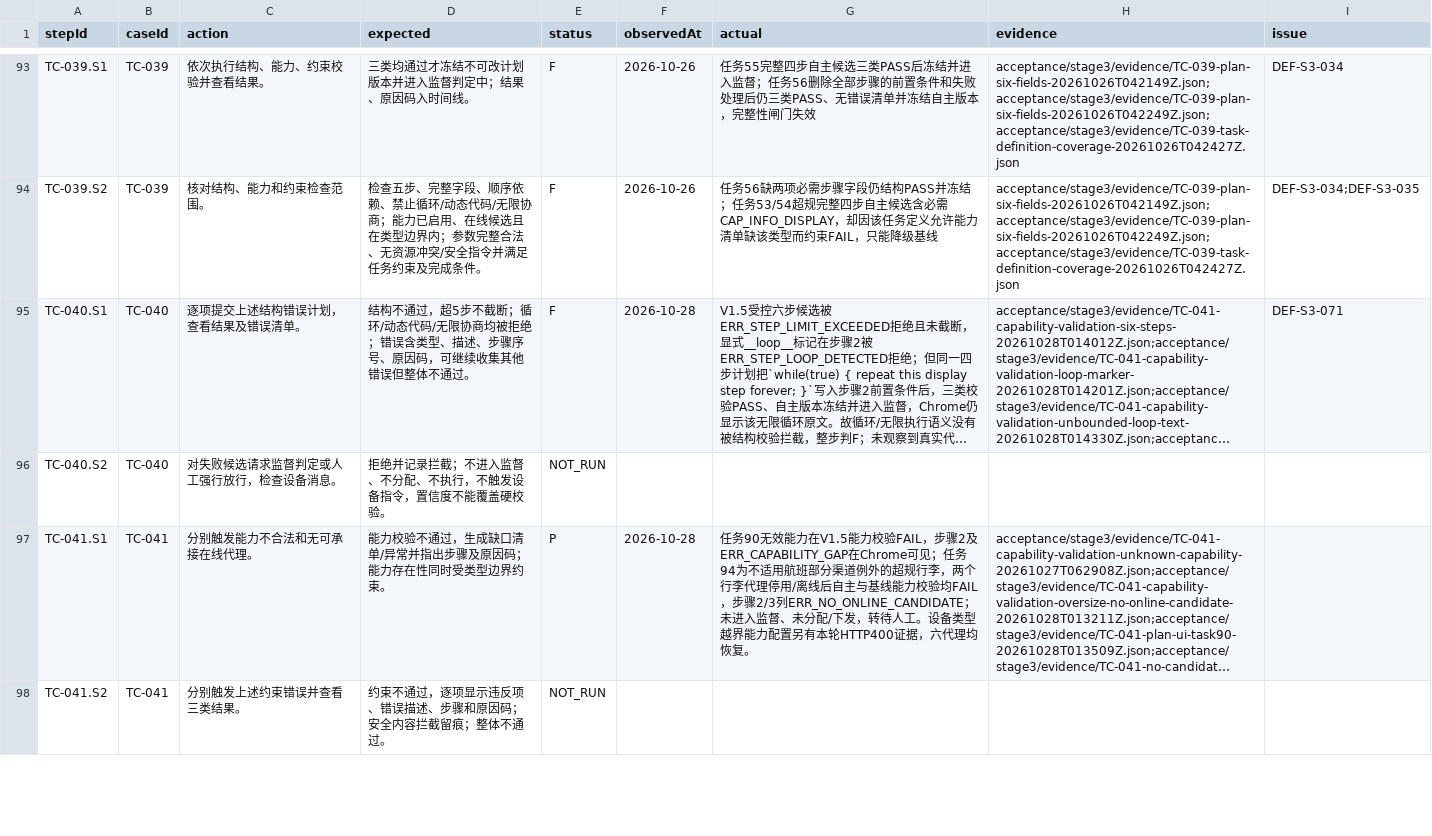
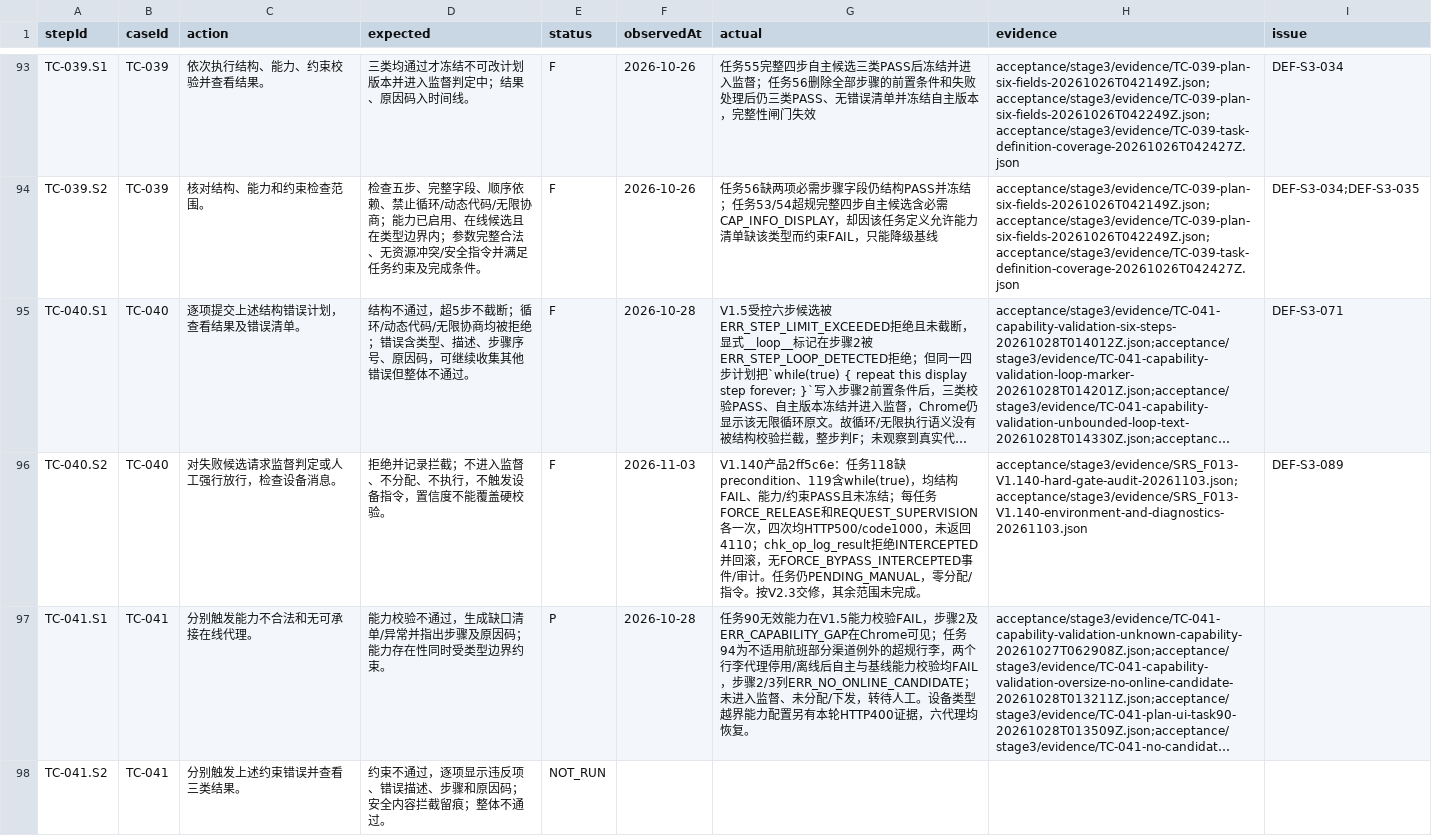
Before and after one commit to steedcy/TP-main, a CSV file: acceptance/stage3/steps.csv, drawn as a sheet; only a part is shown, gaps mark what is left out; long unchanged cells end in …; the diff covers the shown part only; the diff names each change by its address in the sheet, - before the commit and + after, or states it on an @@ line.

Commit message:
test(F013): record V1.140 force-bypass audit persistence failure

```diff
--- a/acceptance/stage3/steps.csv
+++ b/acceptance/stage3/steps.csv
-E96 (status): NOT_RUN
+E96 (status): F
-F96 (observedAt): (empty)
+F96 (observedAt): 2026-11-03
-G96 (actual): (empty)
+G96 (actual): V1.140产品2ff5c6e：任务118缺precondition、119含while(true)，均结构FAIL、能力/约束PASS且未冻结；每任务FORCE_RELEASE和REQUEST_SUPERVISION各一次，四次均HTTP500/code1000，未返回4110；chk_op_log_result拒绝INTERCEPTED并回滚，无FORCE_BYPASS_INTERCEPTED事件/审计。任务仍PENDING_MANUAL，零分配/指令。按V2.3交修，其余范围未完成。
-H96 (evidence): (empty)
+H96 (evidence): acceptance/stage3/evidence/SRS_F013-V1.140-hard-gate-audit-20261103.json;acceptance/stage3/evidence/SRS_F013-V1.140-environment-and-diagnostics-20261103.json
-I96 (issue): (empty)
+I96 (issue): DEF-S3-089
```
Also changed, not shown: 5 edited cells elsewhere in this file, acceptance/stage3/issues.csv, acceptance/stage3/rules.csv, 7 other files.
